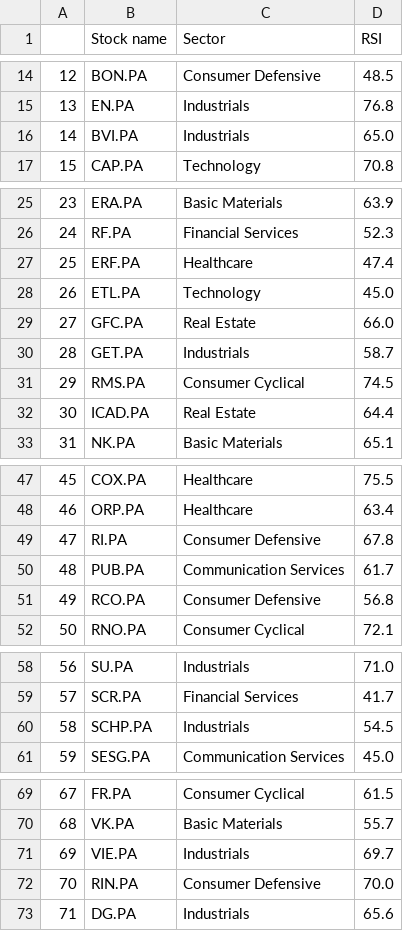
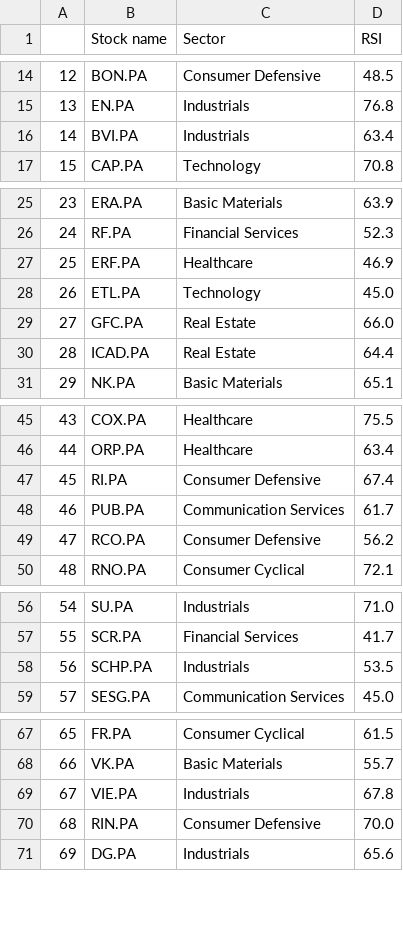
Before and after one commit to stockscreenerMM/stockscreenerMM.github.io, a CSV file: data/stocks_sbf120.csv, drawn as a sheet; only a part is shown, gaps mark what is left out; removed rows and columns are numbered as before the commit, all else as after; the diff names each change by its address in the sheet, - before the commit and + after, or states it on an @@ line.

```diff
--- a/data/stocks_sbf120.csv
+++ b/data/stocks_sbf120.csv
-D16 (RSI): 65.0
+D16 (RSI): 63.4
-D27 (RSI): 47.4
+D27 (RSI): 46.9
-row 30: 28 | GET.PA | Industrials | 58.7
-row 31: 29 | RMS.PA | Consumer Cyclical | 74.5
@@ column A renumbered from row 30 down @@
-D47 (RSI): 67.8
+D47 (RSI): 67.4
-D49 (RSI): 56.8
+D49 (RSI): 56.2
-D58 (RSI): 54.5
+D58 (RSI): 53.5
-D69 (RSI): 69.7
+D69 (RSI): 67.8
```
Also changed, not shown: 1 other file.
